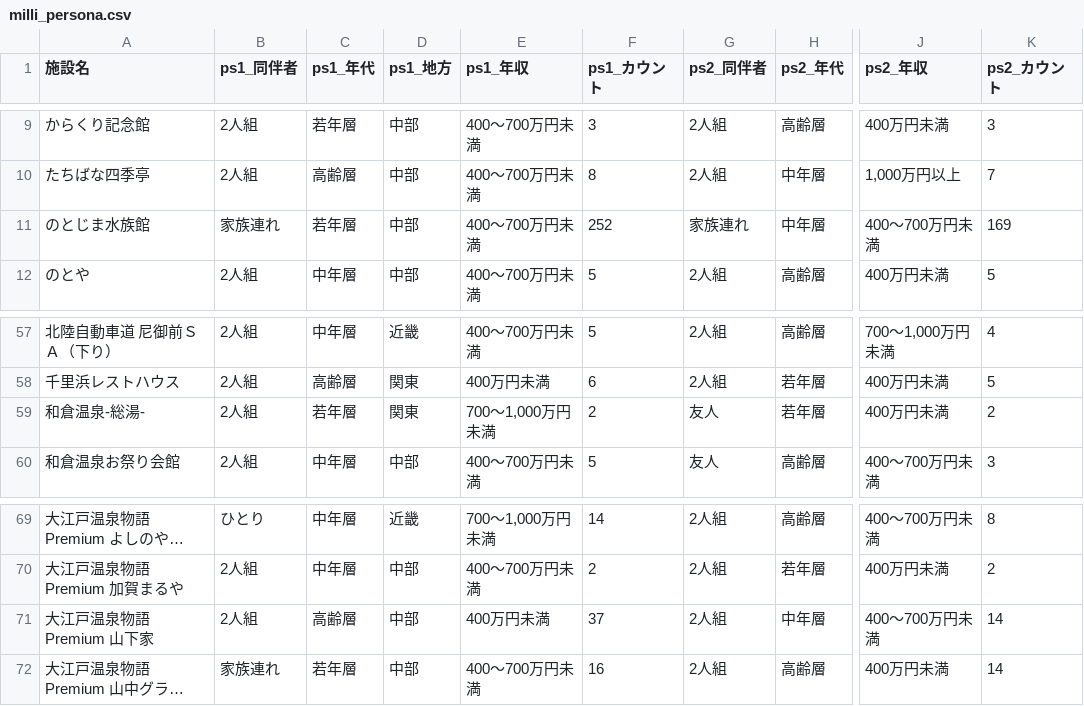
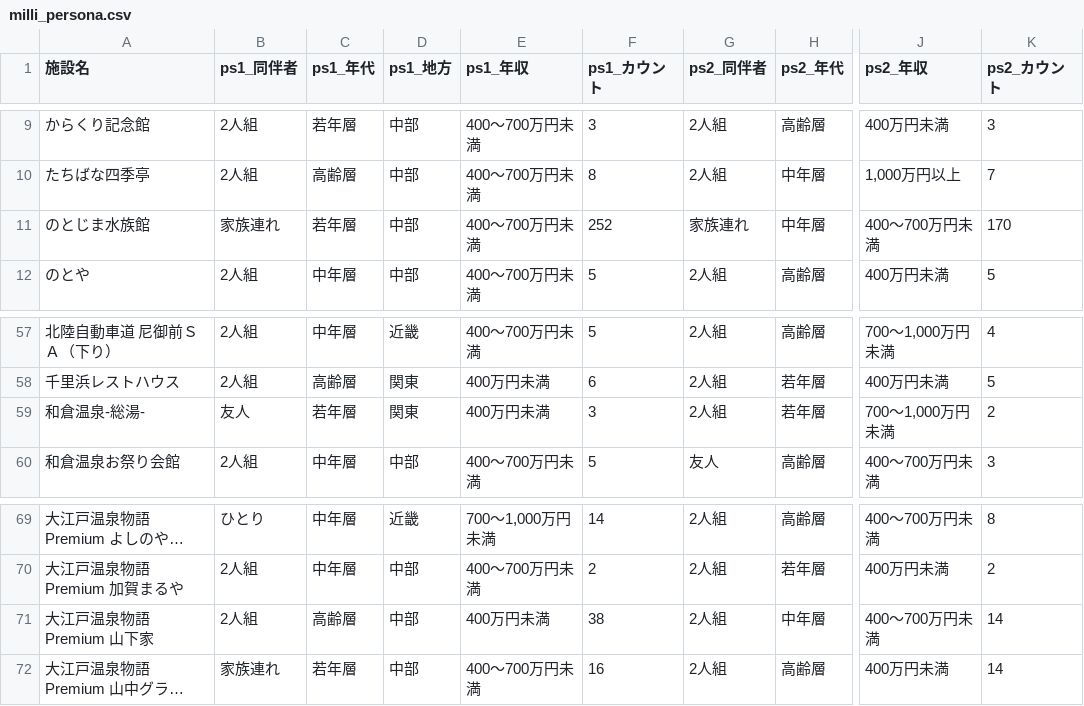
Before and after one commit to codefornoto/TIFO, a CSV file: ishikawa/milli_persona.csv, drawn as a sheet; only a part is shown, gaps mark what is left out; long unchanged cells end in …; the diff names each change by its address in the sheet, - before the commit and + after, or states it on an @@ line.

```diff
--- a/ishikawa/milli_persona.csv
+++ b/ishikawa/milli_persona.csv
-K11 (ps2_カウント): 169
+K11 (ps2_カウント): 170
-B59 (ps1_同伴者): 2人組
+B59 (ps1_同伴者): 友人
-E59 (ps1_年収): 700～1,000万円未満
+E59 (ps1_年収): 400万円未満
-F59 (ps1_カウント): 2
+F59 (ps1_カウント): 3
-G59 (ps2_同伴者): 友人
+G59 (ps2_同伴者): 2人組
-J59 (ps2_年収): 400万円未満
+J59 (ps2_年収): 700～1,000万円未満
-F71 (ps1_カウント): 37
+F71 (ps1_カウント): 38
```
Also changed, not shown: ishikawa/milli_score.csv, 1 other file.
